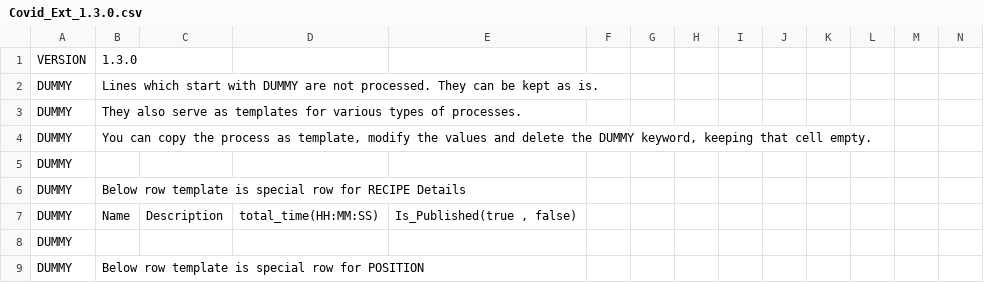
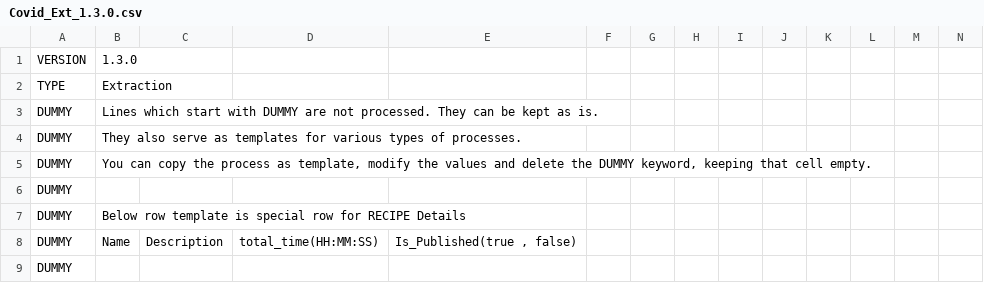
Before and after one commit to ankitkr2419/test, a CSV file: utils/Covid_Ext_1.3.0.csv, drawn as a sheet; only a part is shown; the shorter side is filled out with more unchanged rows; rows hold the shown columns only; the diff names each change by its address in the sheet, - before the commit and + after, or states it on an @@ line.

Commit message:
csv has typefor extraction

```diff
--- a/utils/Covid_Ext_1.3.0.csv
+++ b/utils/Covid_Ext_1.3.0.csv
+row 2: TYPE | Extraction
```
Also changed, not shown: utils/Covid_PCR_1.3.0.csv.
